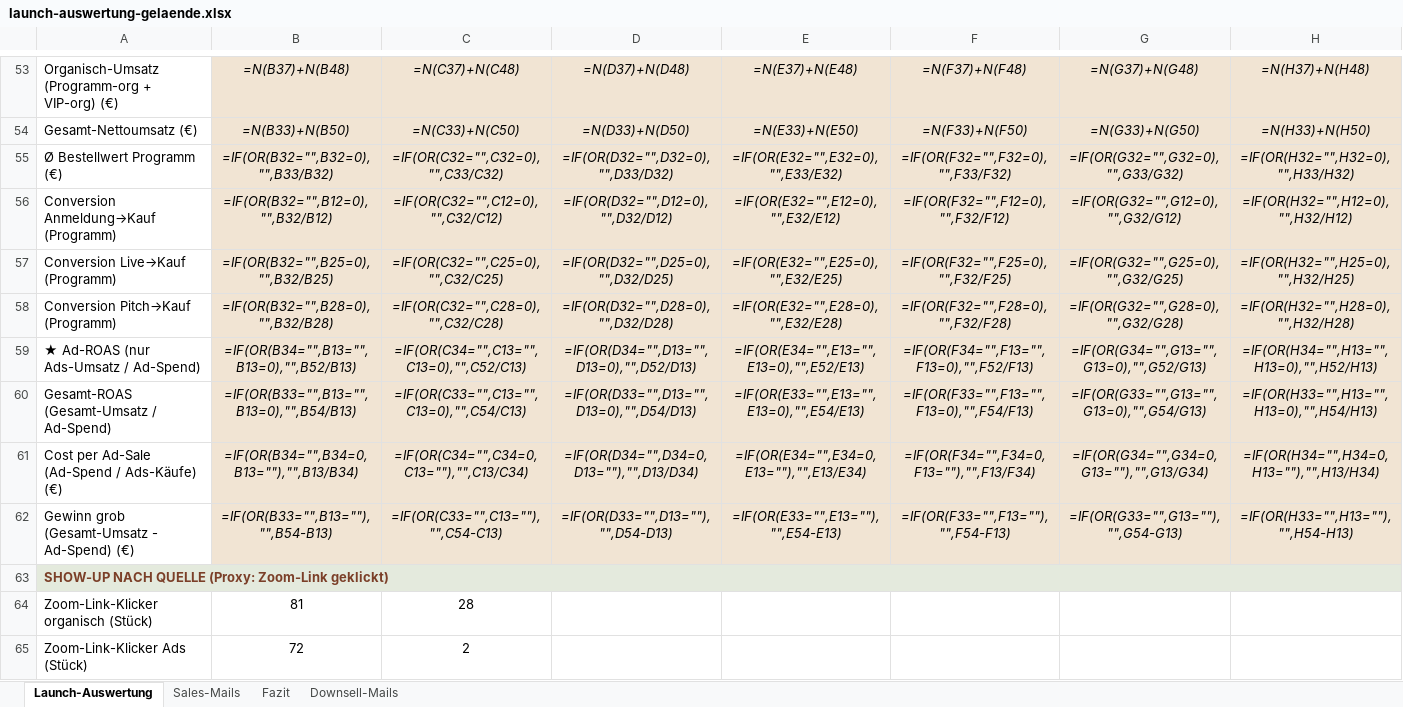
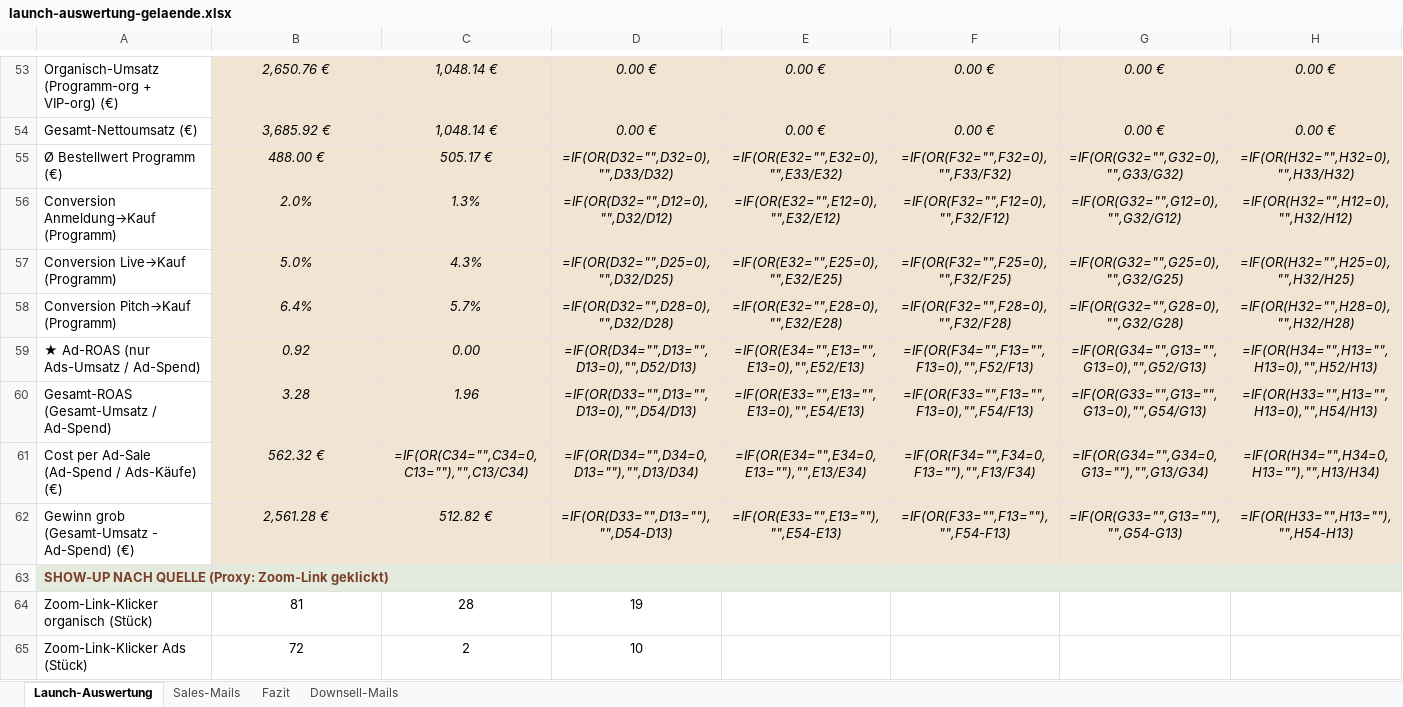
Before and after one commit to anikawesse/claude-workspace, an Excel workbook: outputs/webinar-gelaende/launch-auswertung-gelaende.xlsx, sheet Launch-Auswertung, drawn as a sheet; only a part is shown, gaps mark what is left out; values as stored, in another font and other column widths than the file's, no borders; formulas without a stored value are shown as written; the diff covers the shown part only; the diff names each change by its address in the sheet, - before the commit and + after, or states it on an @@ line.

```diff
--- a/outputs/webinar-gelaende/launch-auswertung-gelaende.xlsx (sheet Launch-Auswertung)
+++ b/outputs/webinar-gelaende/launch-auswertung-gelaende.xlsx (sheet Launch-Auswertung)
-B53: =N(B37)+N(B48)
+B53: 2,650.76 €
-C53: =N(C37)+N(C48)
+C53: 1,048.14 €
-D53: =N(D37)+N(D48)
+D53: 0.00 €
-E53: =N(E37)+N(E48)
+E53: 0.00 €
-F53: =N(F37)+N(F48)
+F53: 0.00 €
-G53: =N(G37)+N(G48)
+G53: 0.00 €
-H53: =N(H37)+N(H48)
+H53: 0.00 €
-B54: =N(B33)+N(B50)
+B54: 3,685.92 €
-C54: =N(C33)+N(C50)
+C54: 1,048.14 €
-D54: =N(D33)+N(D50)
+D54: 0.00 €
-E54: =N(E33)+N(E50)
+E54: 0.00 €
-F54: =N(F33)+N(F50)
+F54: 0.00 €
-G54: =N(G33)+N(G50)
+G54: 0.00 €
-H54: =N(H33)+N(H50)
+H54: 0.00 €
-B55: =IF(OR(B32="",B32=0),"",B33/B32)
+B55: 488.00 €
-C55: =IF(OR(C32="",C32=0),"",C33/C32)
+C55: 505.17 €
-B56: =IF(OR(B32="",B12=0),"",B32/B12)
+B56: 2.0%
-C56: =IF(OR(C32="",C12=0),"",C32/C12)
+C56: 1.3%
-B57: =IF(OR(B32="",B25=0),"",B32/B25)
+B57: 5.0%
-C57: =IF(OR(C32="",C25=0),"",C32/C25)
+C57: 4.3%
-B58: =IF(OR(B32="",B28=0),"",B32/B28)
+B58: 6.4%
-C58: =IF(OR(C32="",C28=0),"",C32/C28)
+C58: 5.7%
-B59: =IF(OR(B34="",B13="",B13=0),"",B52/B13)
+B59: 0.92
-C59: =IF(OR(C34="",C13="",C13=0),"",C52/C13)
+C59: 0.00
-B60: =IF(OR(B33="",B13="",B13=0),"",B54/B13)
+B60: 3.28
-C60: =IF(OR(C33="",C13="",C13=0),"",C54/C13)
+C60: 1.96
-B61: =IF(OR(B34="",B34=0,B13=""),"",B13/B34)
+B61: 562.32 €
-B62: =IF(OR(B33="",B13=""),"",B54-B13)
+B62: 2,561.28 €
-C62: =IF(OR(C33="",C13=""),"",C54-C13)
+C62: 512.82 €
-D64: (empty)
+D64: 19
-D65: (empty)
+D65: 10
```
Also changed, not shown: 76 edited cells and cell formats elsewhere in this sheet, sheet Sales-Mails, 20 other files.
